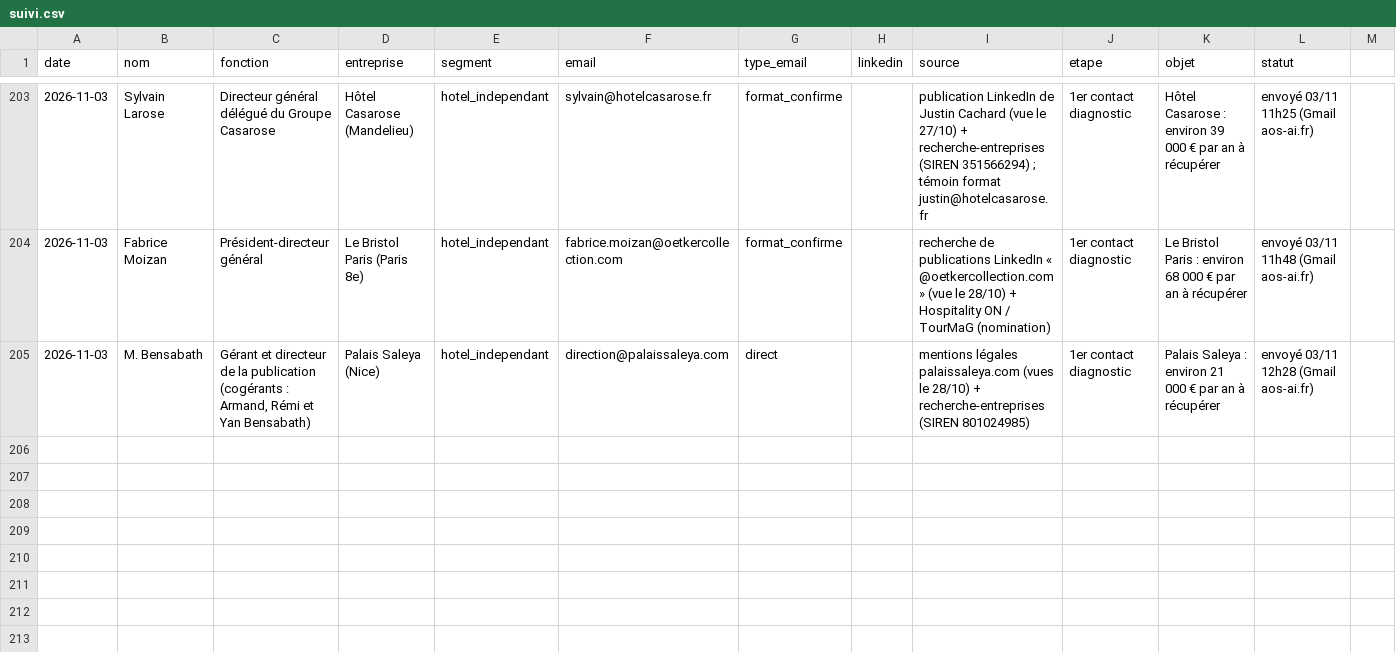
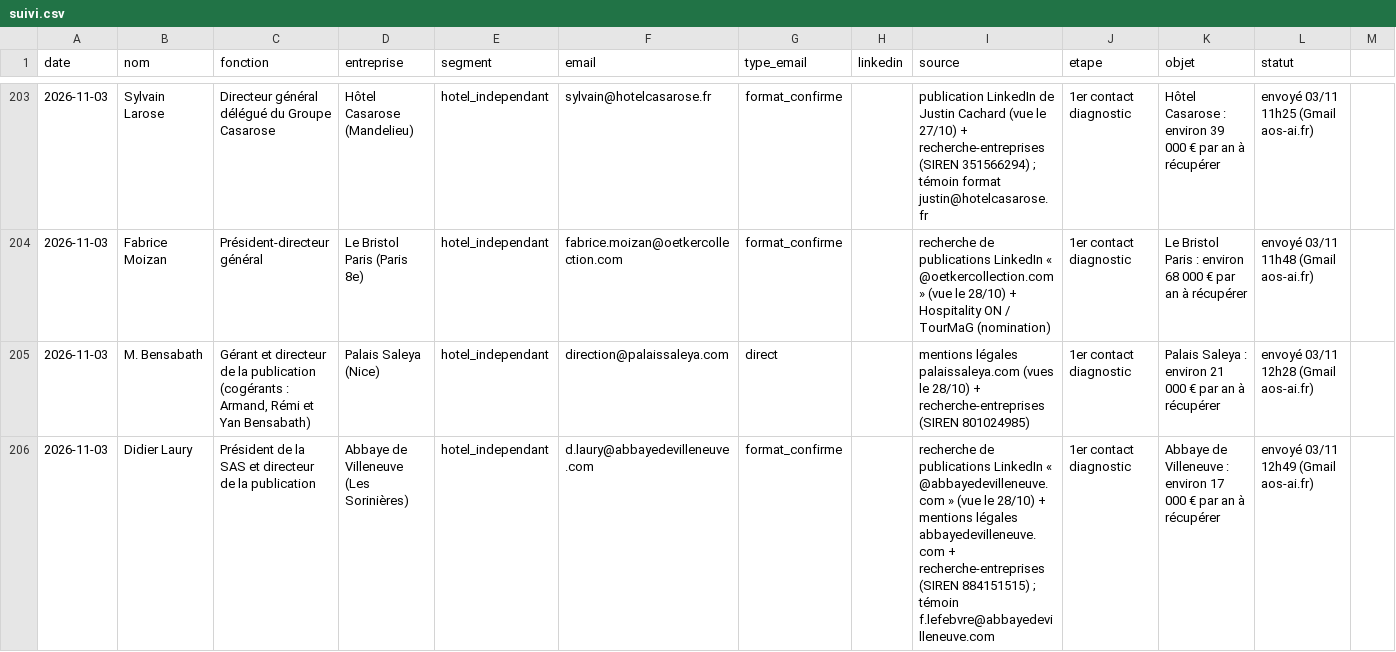
Before and after one commit to sofiane-agencybinari/reception-ai, a CSV file: prospection/suivi.csv, drawn as a sheet; only a part is shown, gaps mark what is left out; rows hold the shown columns only; the diff names each change by its address in the sheet, - before the commit and + after, or states it on an @@ line.

```diff
--- a/prospection/suivi.csv
+++ b/prospection/suivi.csv
+row 206: 2026-11-03 | Didier Laury | Président de la SAS et directeur de la publication | Abbaye de Villeneuve (Les Sorinières) | hotel_independant | d.laury@abbayedevilleneuve.com | format_confirme |  | recherche de publications LinkedIn « @abbayedevilleneuve.com » (vue le 28/10) + mentions légales abbayedevilleneuve.com + recherche-entreprises (SIREN 884151515) ; témoin f.lefebvre@abbayedevilleneuve.com | 1er contact diagnostic | Abbaye de Villeneuve : environ 17 000 € par an à récupérer | envoyé 03/11 12h49 (Gmail aos-ai.fr)
```
